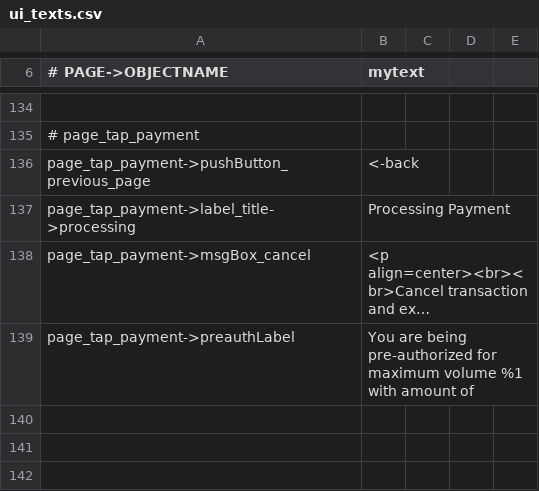
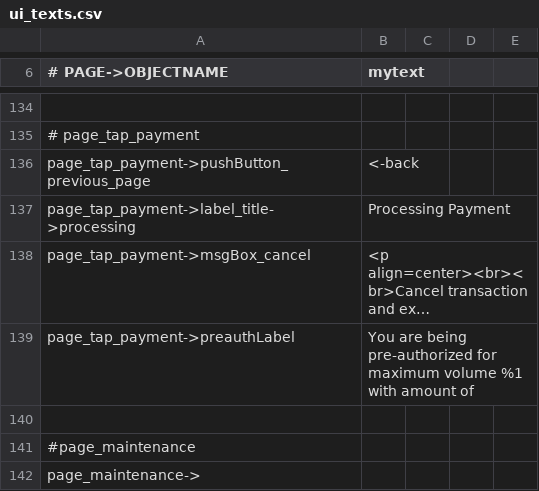
Before and after one commit to opensoapstand/station_computer, a CSV file: ui/references/templates/default/ui_texts.csv, drawn as a sheet; only a part is shown, gaps mark what is left out; long unchanged cells end in …; the diff names each change by its address in the sheet, - before the commit and + after, or states it on an @@ line.

Commit message:
test commit

```diff
--- a/ui/references/templates/default/ui_texts.csv
+++ b/ui/references/templates/default/ui_texts.csv
+row 140: (empty)
+row 141: #page_maintenance
+row 142: page_maintenance->
```
